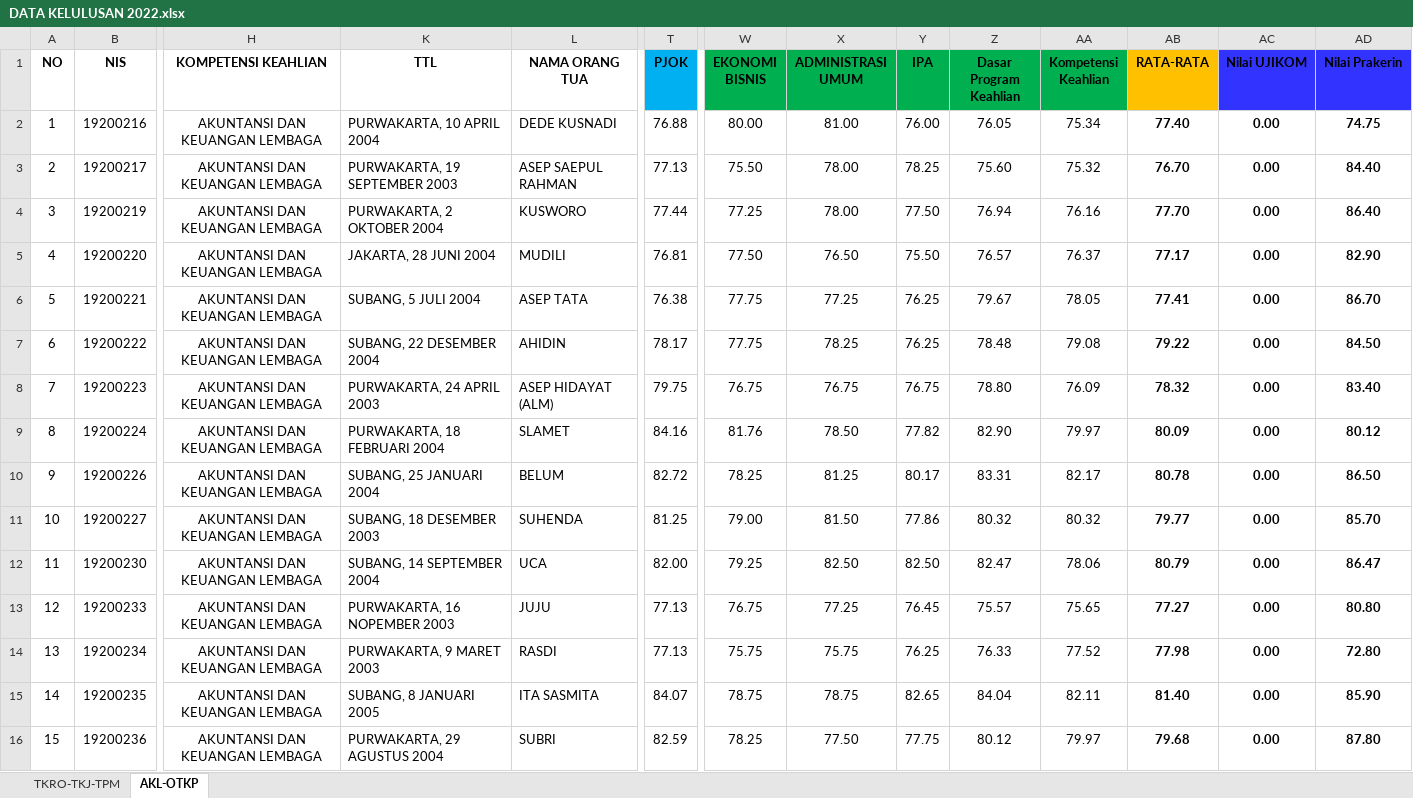
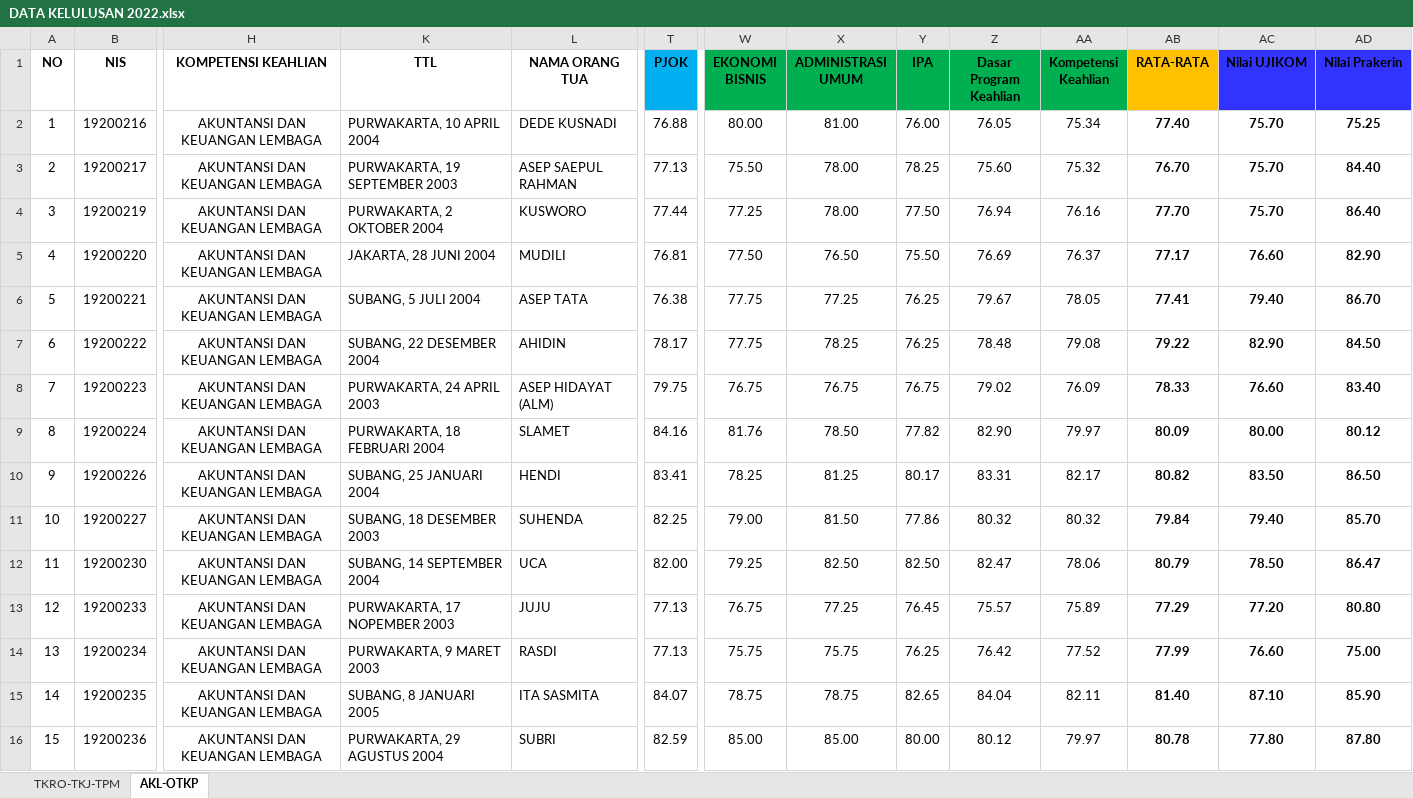
Before and after one commit to bta-tq/skl_smkn1cibatu, an Excel workbook: DATA KELULUSAN 2022.xlsx, sheet AKL-OTKP, drawn as a sheet; only a part is shown, gaps mark what is left out; values as stored, in another font and other column widths than the file's, no borders; conditional formats not drawn; the diff covers the shown part only; the diff names each change by its address in the sheet, - before the commit and + after, or states it on an @@ line.

```diff
--- a/DATA KELULUSAN 2022.xlsx (sheet AKL-OTKP)
+++ b/DATA KELULUSAN 2022.xlsx (sheet AKL-OTKP)
-AC2:AC4 (Nilai UJIKOM): 0.00
+AC2:AC4 (Nilai UJIKOM): 75.70
-AD2 (Nilai Prakerin): 74.75
+AD2 (Nilai Prakerin): 75.25
-Z5 (Dasar Program Keahlian): 76.57
+Z5 (Dasar Program Keahlian): 76.69
-AC5 (Nilai UJIKOM): 0.00
+AC5 (Nilai UJIKOM): 76.60
-AC6 (Nilai UJIKOM): 0.00
+AC6 (Nilai UJIKOM): 79.40
-AC7 (Nilai UJIKOM): 0.00
+AC7 (Nilai UJIKOM): 82.90
-Z8 (Dasar Program Keahlian): 78.80
+Z8 (Dasar Program Keahlian): 79.02
-AB8 (RATA-RATA): 78.32
+AB8 (RATA-RATA): 78.33
-AC8 (Nilai UJIKOM): 0.00
+AC8 (Nilai UJIKOM): 76.60
-AC9 (Nilai UJIKOM): 0.00
+AC9 (Nilai UJIKOM): 80.00
-L10 (NAMA ORANG TUA): BELUM
+L10 (NAMA ORANG TUA): HENDI
-T10 (PJOK): 82.72
+T10 (PJOK): 83.41
-AB10 (RATA-RATA): 80.78
+AB10 (RATA-RATA): 80.82
-AC10 (Nilai UJIKOM): 0.00
+AC10 (Nilai UJIKOM): 83.50
-T11 (PJOK): 81.25
+T11 (PJOK): 82.25
-AB11 (RATA-RATA): 79.77
+AB11 (RATA-RATA): 79.84
-AC11 (Nilai UJIKOM): 0.00
+AC11 (Nilai UJIKOM): 79.40
-AC12 (Nilai UJIKOM): 0.00
+AC12 (Nilai UJIKOM): 78.50
-K13 (TTL): PURWAKARTA, 16 NOPEMBER 2003
+K13 (TTL): PURWAKARTA, 17 NOPEMBER 2003
-AA13 (Kompetensi Keahlian): 75.65
+AA13 (Kompetensi Keahlian): 75.89
-AB13 (RATA-RATA): 77.27
+AB13 (RATA-RATA): 77.29
-AC13 (Nilai UJIKOM): 0.00
+AC13 (Nilai UJIKOM): 77.20
-Z14 (Dasar Program Keahlian): 76.33
+Z14 (Dasar Program Keahlian): 76.42
-AB14 (RATA-RATA): 77.98
+AB14 (RATA-RATA): 77.99
-AC14 (Nilai UJIKOM): 0.00
+AC14 (Nilai UJIKOM): 76.60
-AD14 (Nilai Prakerin): 72.80
+AD14 (Nilai Prakerin): 75.00
-AC15 (Nilai UJIKOM): 0.00
+AC15 (Nilai UJIKOM): 87.10
-W16 (EKONOMI BISNIS): 78.25
+W16 (EKONOMI BISNIS): 85.00
-X16 (ADMINISTRASI UMUM): 77.50
+X16 (ADMINISTRASI UMUM): 85.00
-Y16 (IPA): 77.75
+Y16 (IPA): 80.00
-AB16 (RATA-RATA): 79.68
+AB16 (RATA-RATA): 80.78
-AC16 (Nilai UJIKOM): 0.00
+AC16 (Nilai UJIKOM): 77.80
```
Also changed, not shown: 165 edited cells elsewhere in this sheet, sheet TKRO-TKJ-TPM, formulas that keep their value, 3 other files.
